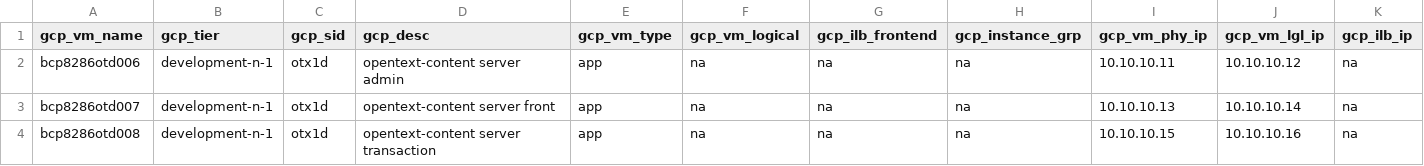
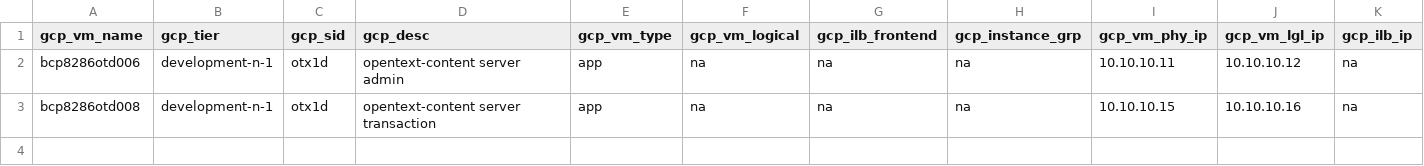
Before and after one commit to tejz1386/gcp_terraform_demo_test, a CSV file: development/gcp_server_input_test_disks.csv, drawn as a sheet; only a part is shown; rows hold the shown columns only; the diff names each change by its address in the sheet, - before the commit and + after, or states it on an @@ line.

Commit message:
deleting 1 server + 1 disk

```diff
--- a/development/gcp_server_input_test_disks.csv
+++ b/development/gcp_server_input_test_disks.csv
-row 3: bcp8286otd007 | development-n-1 | otx1d | opentext-content server front | app | na | na | na | 10.10.10.13 | 10.10.10.14 | na
```
Also changed, not shown: 1 other file.
